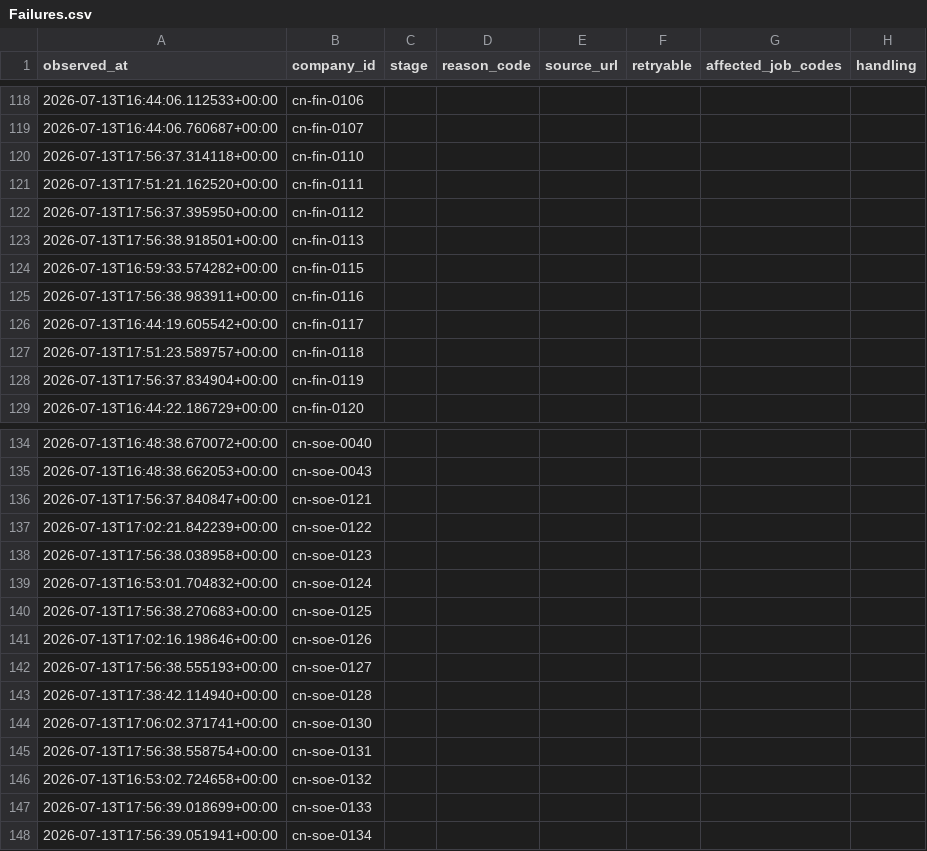
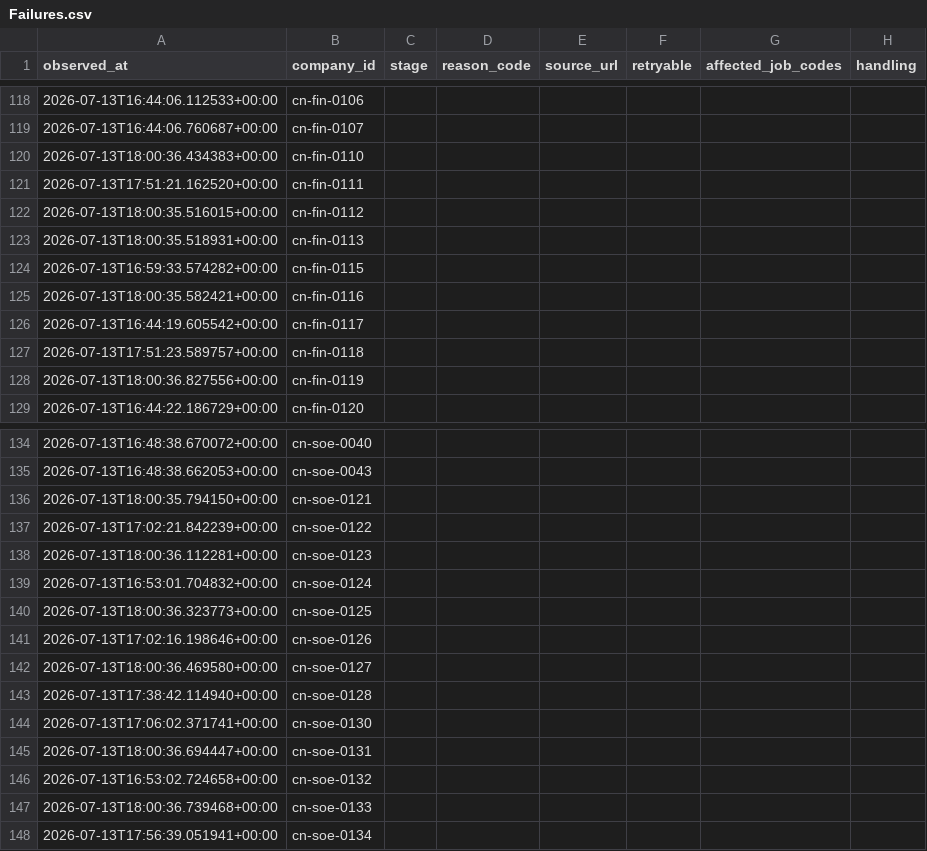
Before and after one commit to maudwolfe56-eng/lietoula-bridge, a CSV file: research/company1000/deliverables/Failures.csv, drawn as a sheet; only a part is shown, gaps mark what is left out; the diff covers the shown part only; the diff names each change by its address in the sheet, - before the commit and + after, or states it on an @@ line.

```diff
--- a/research/company1000/deliverables/Failures.csv
+++ b/research/company1000/deliverables/Failures.csv
-A120 (observed_at): 2026-07-13T17:56:37.314118+00:00
+A120 (observed_at): 2026-07-13T18:00:36.434383+00:00
-A122 (observed_at): 2026-07-13T17:56:37.395950+00:00
+A122 (observed_at): 2026-07-13T18:00:35.516015+00:00
-A123 (observed_at): 2026-07-13T17:56:38.918501+00:00
+A123 (observed_at): 2026-07-13T18:00:35.518931+00:00
-A125 (observed_at): 2026-07-13T17:56:38.983911+00:00
+A125 (observed_at): 2026-07-13T18:00:35.582421+00:00
-A128 (observed_at): 2026-07-13T17:56:37.834904+00:00
+A128 (observed_at): 2026-07-13T18:00:36.827556+00:00
-A136 (observed_at): 2026-07-13T17:56:37.840847+00:00
+A136 (observed_at): 2026-07-13T18:00:35.794150+00:00
-A138 (observed_at): 2026-07-13T17:56:38.038958+00:00
+A138 (observed_at): 2026-07-13T18:00:36.112281+00:00
-A140 (observed_at): 2026-07-13T17:56:38.270683+00:00
+A140 (observed_at): 2026-07-13T18:00:36.323773+00:00
-A142 (observed_at): 2026-07-13T17:56:38.555193+00:00
+A142 (observed_at): 2026-07-13T18:00:36.469580+00:00
-A145 (observed_at): 2026-07-13T17:56:38.558754+00:00
+A145 (observed_at): 2026-07-13T18:00:36.694447+00:00
-A147 (observed_at): 2026-07-13T17:56:39.018699+00:00
+A147 (observed_at): 2026-07-13T18:00:36.739468+00:00
```
Also changed, not shown: 5 edited cells elsewhere in this file, research/company1000/deliverables/CompanySource.csv, research/company1000/deliverables/JobChanges.csv, 13 other files.
